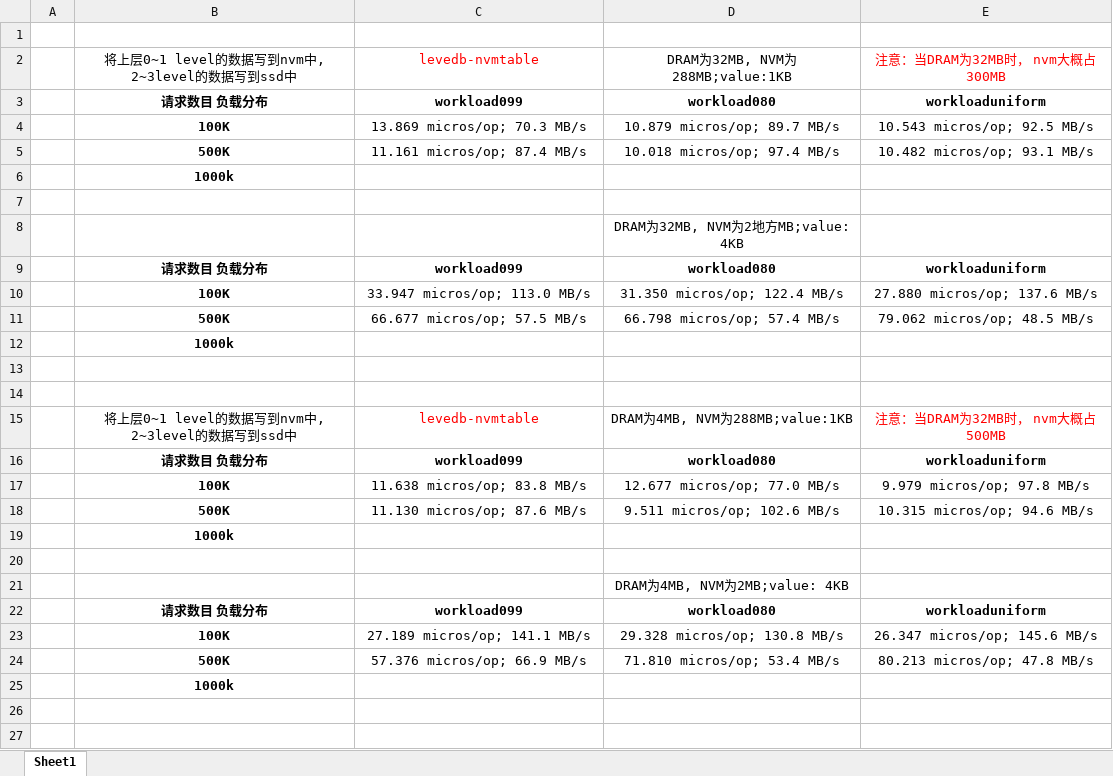
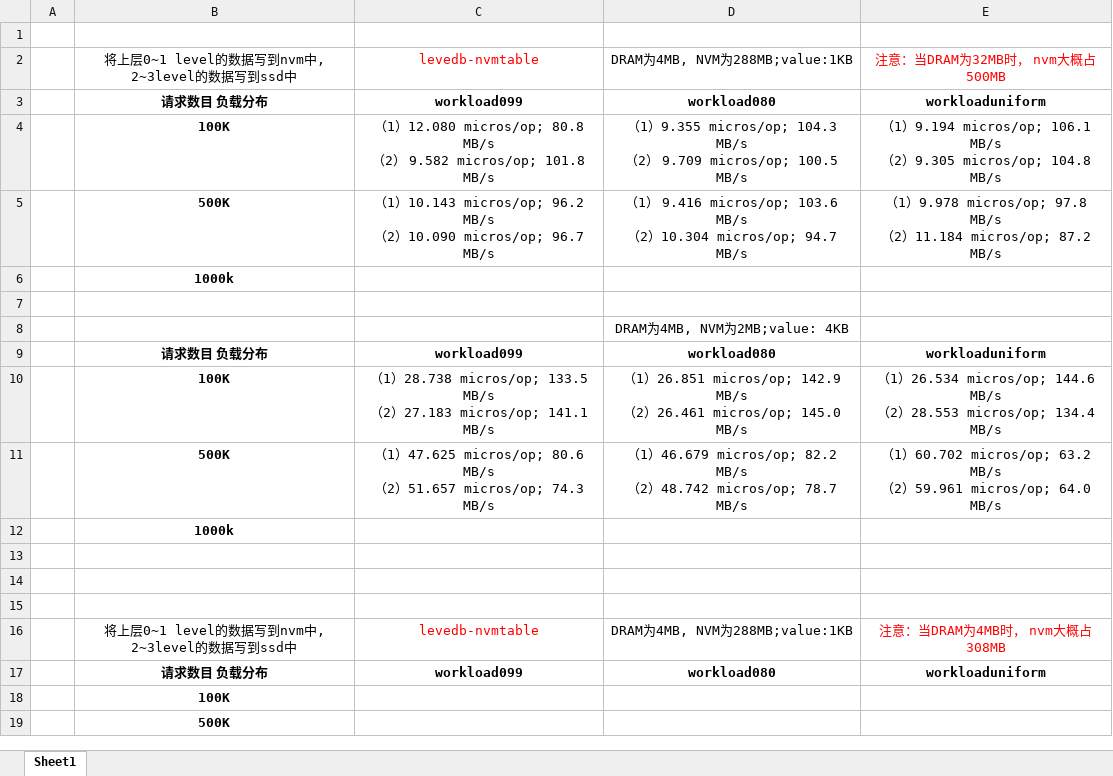
Before and after one commit to Meggie4/performance_testing, an Excel workbook: leveldb-nvmtable.xlsx, sheet Sheet1, drawn as a sheet; only a part is shown; the shorter side is filled out with more unchanged rows; values as stored, in another font and other column widths than the file's, no borders; removed rows and columns are numbered as before the commit, all else as after; ↵ is a line break in a cell; the diff names each change by its address in the sheet, - before the commit and + after, or states it on an @@ line.

Commit message:
又进行了测试，并且更新了hotness_aware_leveldb的测试，保证热数据写到nvmtable中去

```diff
--- a/leveldb-nvmtable.xlsx (sheet Sheet1)
+++ b/leveldb-nvmtable.xlsx (sheet Sheet1)
-row 2:  | 将上层0~1 level的数据写到nvm中, 2~3level的数据写到ssd中 | levedb-nvmtable | DRAM为32MB, NVM为288MB;value:1KB | 注意：当DRAM为32MB时， nvm大概占300MB
-row 3:  | 请求数目 负载分布 | workload099 | workload080 | workloaduniform
-row 4:  | 100K | 13.869 micros/op; 70.3 MB/s | 10.879 micros/op; 89.7 MB/s | 10.543 micros/op; 92.5 MB/s
-row 5:  | 500K | 11.161 micros/op; 87.4 MB/s | 10.018 micros/op; 97.4 MB/s | 10.482 micros/op; 93.1 MB/s
-row 6:  | 1000k
-row 7: (empty)
-row 8:  |  |  | DRAM为32MB, NVM为2地方MB;value: 4KB
-row 9:  | 请求数目 负载分布 | workload099 | workload080 | workloaduniform
-row 10:  | 100K | 33.947 micros/op; 113.0 MB/s | 31.350 micros/op; 122.4 MB/s | 27.880 micros/op; 137.6 MB/s
-row 11:  | 500K | 66.677 micros/op; 57.5 MB/s | 66.798 micros/op; 57.4 MB/s | 79.062 micros/op; 48.5 MB/s
-row 12:  | 1000k
-row 13: (empty)
-row 14: (empty)
-row 17:  | 100K | 11.638 micros/op; 83.8 MB/s | 12.677 micros/op; 77.0 MB/s | 9.979 micros/op; 97.8 MB/s
-row 18:  | 500K | 11.130 micros/op; 87.6 MB/s | 9.511 micros/op; 102.6 MB/s | 10.315 micros/op; 94.6 MB/s
+row 4:  | 100K | （1）12.080 micros/op; 80.8 MB/s ↵ （2） 9.582 micros/op; 101.8 MB/s | （1）9.355 micros/op; 104.3 MB/s ↵ （2） 9.709 micros/op; 100.5 MB/s | （1）9.194 micros/op; 106.1 MB/s ↵ （2）9.305 micros/op; 104.8 MB/s
+row 5:  | 500K | （1）10.143 micros/op; 96.2 MB/s ↵ （2）10.090 micros/op; 96.7 MB/s | （1） 9.416 micros/op; 103.6 MB/s ↵ （2）10.304 micros/op; 94.7 MB/s | （1）9.978 micros/op; 97.8 MB/s ↵ （2）11.184 micros/op; 87.2 MB/s
-row 23:  | 100K | 27.189 micros/op; 141.1 MB/s | 29.328 micros/op; 130.8 MB/s | 26.347 micros/op; 145.6 MB/s
-row 24:  | 500K | 57.376 micros/op; 66.9 MB/s | 71.810 micros/op; 53.4 MB/s | 80.213 micros/op; 47.8 MB/s
+row 10:  | 100K | （1）28.738 micros/op; 133.5 MB/s ↵ （2）27.183 micros/op; 141.1 MB/s | （1）26.851 micros/op; 142.9 MB/s ↵ （2）26.461 micros/op; 145.0 MB/s | （1）26.534 micros/op; 144.6 MB/s ↵ （2）28.553 micros/op; 134.4 MB/s
+row 11:  | 500K | （1）47.625 micros/op; 80.6 MB/s ↵ （2）51.657 micros/op; 74.3 MB/s | （1）46.679 micros/op; 82.2 MB/s ↵ （2）48.742 micros/op; 78.7 MB/s | （1）60.702 micros/op; 63.2 MB/s ↵ （2）59.961 micros/op; 64.0 MB/s
```
Also changed, not shown: leveldb-nvmimm.xlsx, 2 other files.
